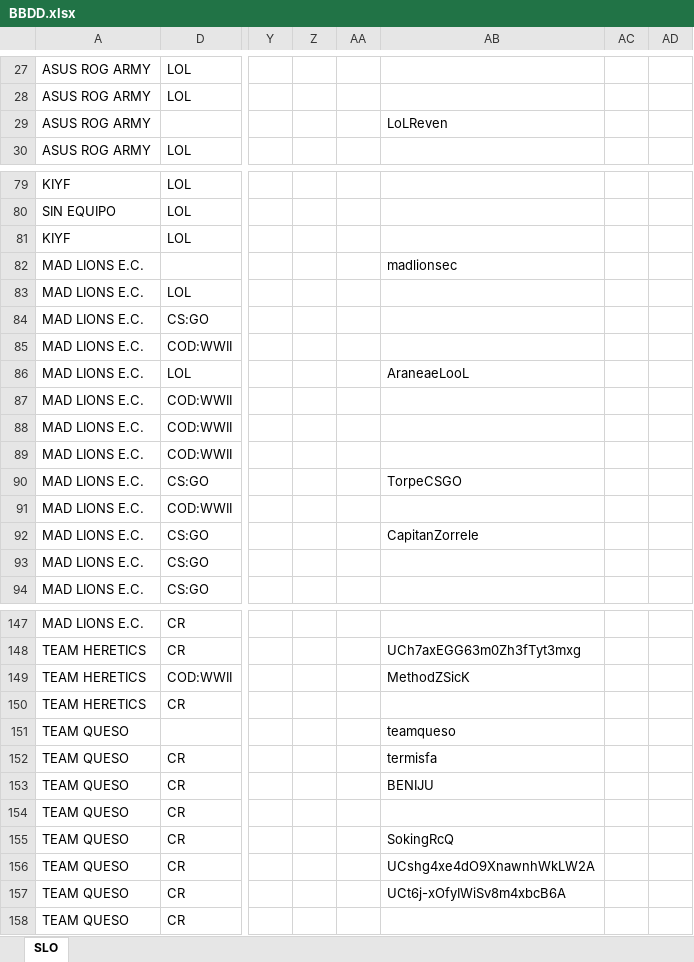
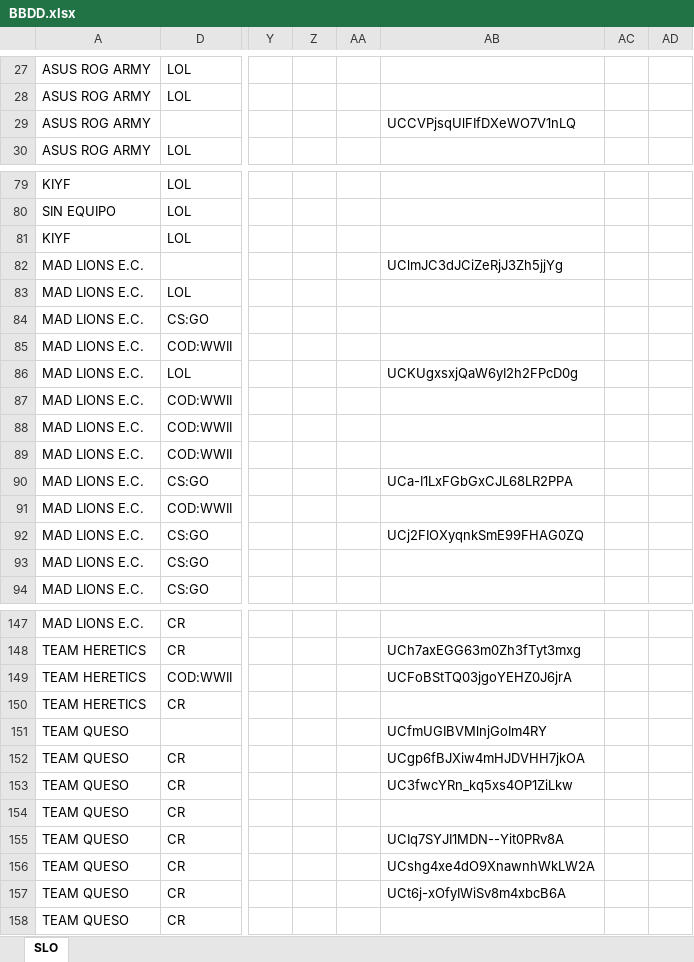
Before and after one commit to cppvoid/social-blade-scrapper, an Excel workbook: BBDD.xlsx, sheet SLO, drawn as a sheet; only a part is shown, gaps mark what is left out; values as stored, in another font and other column widths than the file's, no cell formats; charts and pictures and conditional formats and table styles not drawn; the diff covers the shown part only; the diff names each change by its address in the sheet, - before the commit and + after, or states it on an @@ line.

Commit message:
New excel sheet with only youtube hashes
test of the getSiteStatistics func

```diff
--- a/BBDD.xlsx (sheet SLO)
+++ b/BBDD.xlsx (sheet SLO)
-AB29: LoLReven
+AB29: UCCVPjsqUlFIfDXeWO7V1nLQ
-AB82: madlionsec
+AB82: UClmJC3dJCiZeRjJ3Zh5jjYg
-AB86: AraneaeLooL
+AB86: UCKUgxsxjQaW6yI2h2FPcD0g
-AB90: TorpeCSGO
+AB90: UCa-I1LxFGbGxCJL68LR2PPA
-AB92: CapitanZorrele
+AB92: UCj2FIOXyqnkSmE99FHAG0ZQ
-AB149: MethodZSicK
+AB149: UCFoBStTQ03jgoYEHZ0J6jrA
-AB151: teamqueso
+AB151: UCfmUGIBVMlnjGoIm4RY
-AB152: termisfa
+AB152: UCgp6fBJXiw4mHJDVHH7jkOA
-AB153: BENIJU
+AB153: UC3fwcYRn_kq5xs4OP1ZiLkw
-AB155: SokingRcQ
+AB155: UCIq7SYJI1MDN--Yit0PRv8A
```
Also changed, not shown: 16 edited cells elsewhere in this sheet, cell formats, charts or pictures, 2 other files.
